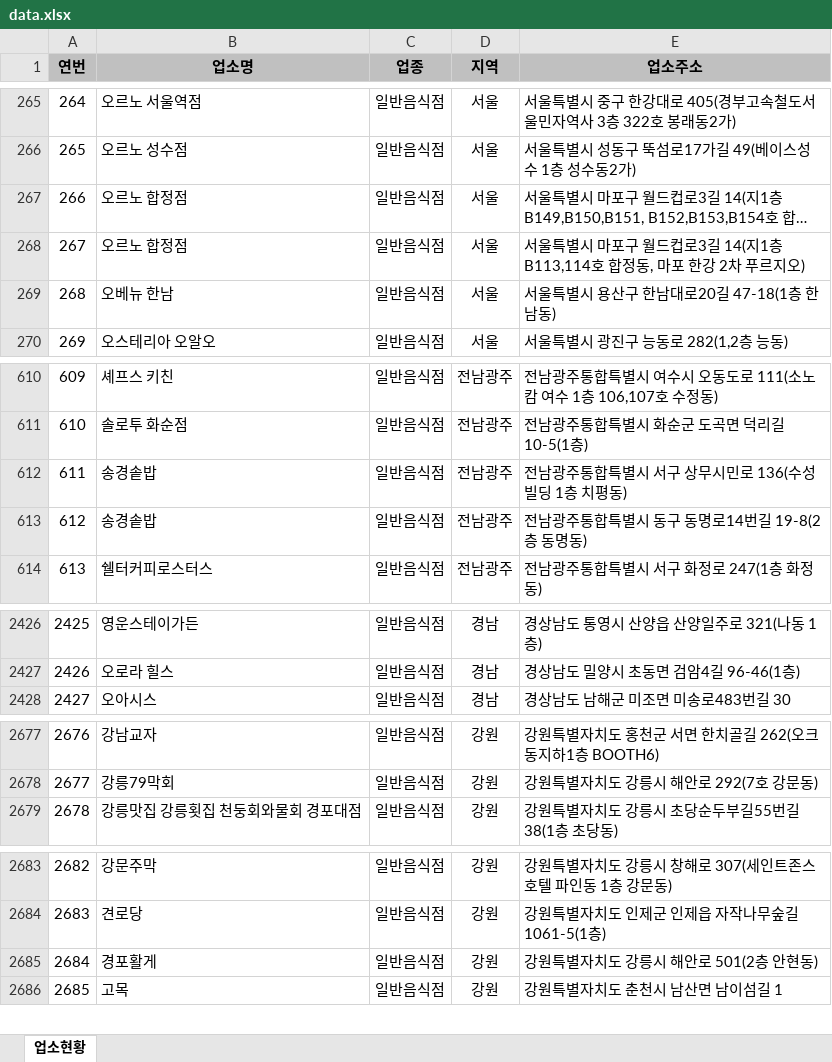
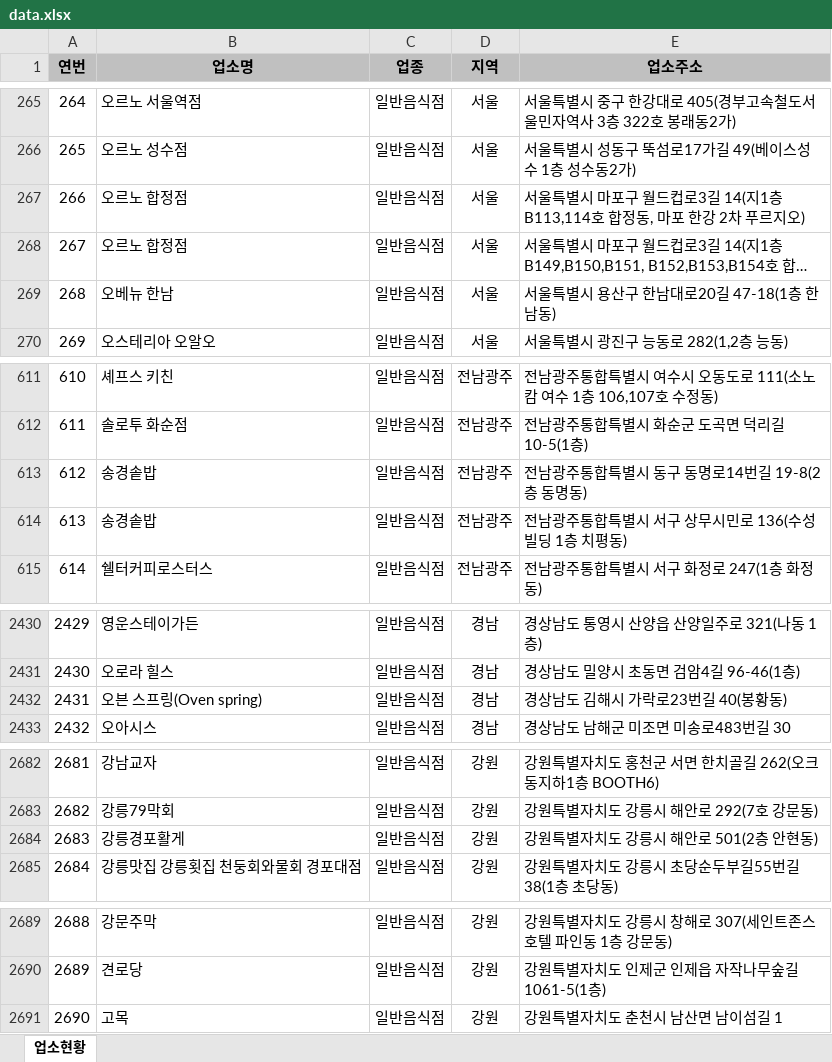
Before and after one commit to mumuabba/mumu_search, an Excel workbook: data.xlsx, sheet 업소현황, drawn as a sheet; only a part is shown, gaps mark what is left out; long unchanged cells end in …; values as stored, in another font and other column widths than the file's, no borders; removed rows and columns are numbered as before the commit, all else as after; the diff covers the shown part only; the diff names each change by its address in the sheet, - before the commit and + after, or states it on an @@ line.

```diff
--- a/data.xlsx (sheet 업소현황)
+++ b/data.xlsx (sheet 업소현황)
@@ column A (연번) renumbered from row 267 down @@
@@ row 267 moved to row 268: 267 @@
@@ row 612 moved to row 614: 613 @@
+row 2432: 2431 | 오븐 스프링(Oven spring) | 일반음식점 | 경남 | 경상남도 김해시 가락로23번길 40(봉황동)
+row 2684: 2683 | 강릉경포활게 | 일반음식점 | 강원 | 강원특별자치도 강릉시 해안로 501(2층 안현동)
-row 2685: 2684 | 경포활게 | 일반음식점 | 강원 | 강원특별자치도 강릉시 해안로 501(2층 안현동)
```
Also changed, not shown: 5 added rows, 1 removed row and 2 moved rows elsewhere in this sheet, 2 other files.
